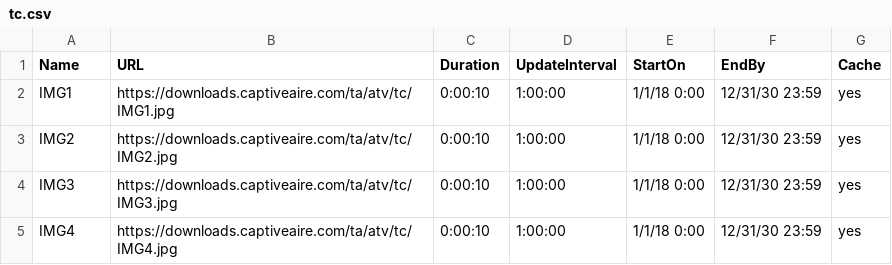
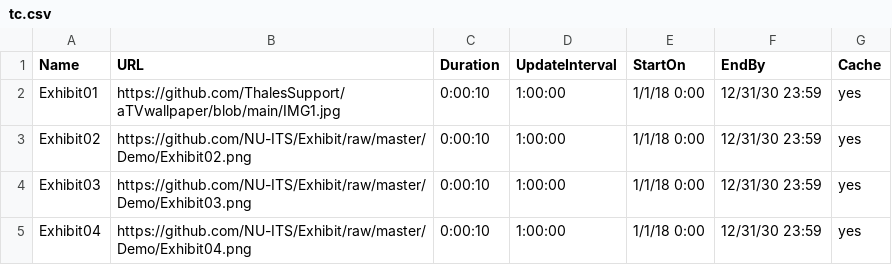
Before and after one commit to ThalesSupport/aTVwallpaper, a CSV file: tc.csv, drawn as a sheet.

Commit message:
Update tc.csv

```diff
--- a/tc.csv
+++ b/tc.csv
@@ -1,5 +1,5 @@
 Name,URL,Duration,UpdateInterval,StartOn,EndBy,Cache
-IMG1,https://downloads.captiveaire.com/ta/atv/tc/IMG1.jpg,0:00:10,1:00:00,1/1/18 0:00,12/31/30 23:59,yes
-IMG2,https://downloads.captiveaire.com/ta/atv/tc/IMG2.jpg,0:00:10,1:00:00,1/1/18 0:00,12/31/30 23:59,yes
-IMG3,https://downloads.captiveaire.com/ta/atv/tc/IMG3.jpg,0:00:10,1:00:00,1/1/18 0:00,12/31/30 23:59,yes
-IMG4,https://downloads.captiveaire.com/ta/atv/tc/IMG4.jpg,0:00:10,1:00:00,1/1/18 0:00,12/31/30 23:59,yes
+Exhibit01,https://github.com/ThalesSupport/aTVwallpaper/blob/main/IMG1.jpg,0:00:10,1:00:00,1/1/18 0:00,12/31/30 23:59,yes
+Exhibit02,https://github.com/NU-ITS/Exhibit/raw/master/Demo/Exhibit02.png,0:00:10,1:00:00,1/1/18 0:00,12/31/30 23:59,yes
+Exhibit03,https://github.com/NU-ITS/Exhibit/raw/master/Demo/Exhibit03.png,0:00:10,1:00:00,1/1/18 0:00,12/31/30 23:59,yes
+Exhibit04,https://github.com/NU-ITS/Exhibit/raw/master/Demo/Exhibit04.png,0:00:10,1:00:00,1/1/18 0:00,12/31/30 23:59,yes
```
